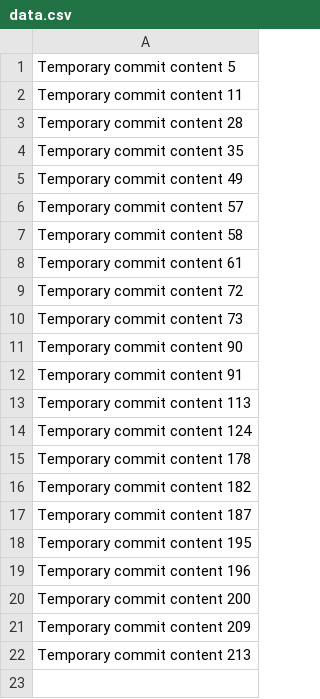
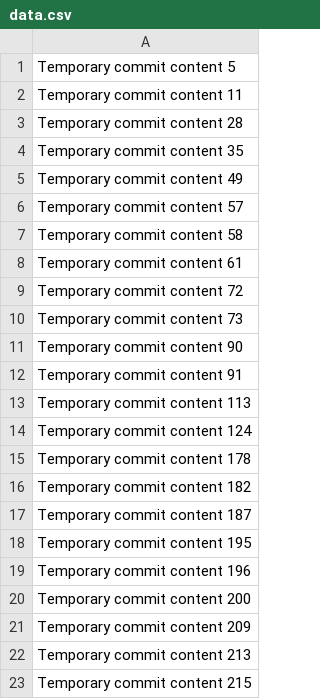
Before and after one commit to Maruhiti0809/maruh, a CSV file: data.csv, drawn as a sheet; the diff names each change by its address in the sheet, - before the commit and + after, or states it on an @@ line.

```diff
--- a/data.csv
+++ b/data.csv
+row 23: Temporary commit content 215
```
